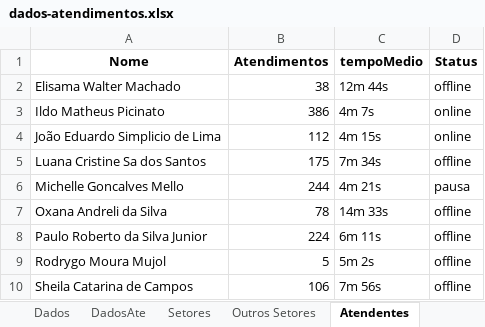
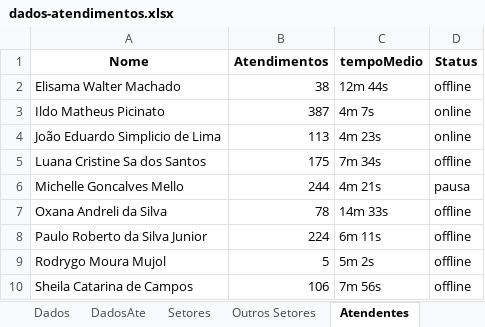
Before and after one commit to GabrielSilvaRit/Excel-painel, an Excel workbook: dados-atendimentos.xlsx, sheet Atendentes, drawn as a sheet; values as stored, in another font and other column widths than the file's, no borders; the diff names each change by its address in the sheet, - before the commit and + after, or states it on an @@ line.

```diff
--- a/dados-atendimentos.xlsx (sheet Atendentes)
+++ b/dados-atendimentos.xlsx (sheet Atendentes)
-B3 (Atendimentos): 386
+B3 (Atendimentos): 387
-B4 (Atendimentos): 112
+B4 (Atendimentos): 113
-C4 (tempoMedio): 4m 15s
+C4 (tempoMedio): 4m 23s
```
Also changed, not shown: sheet Dados, sheet DadosAte, sheet Setores, sheet Métricas Gerais, sheet Clientes, sheet GraficoHora.
